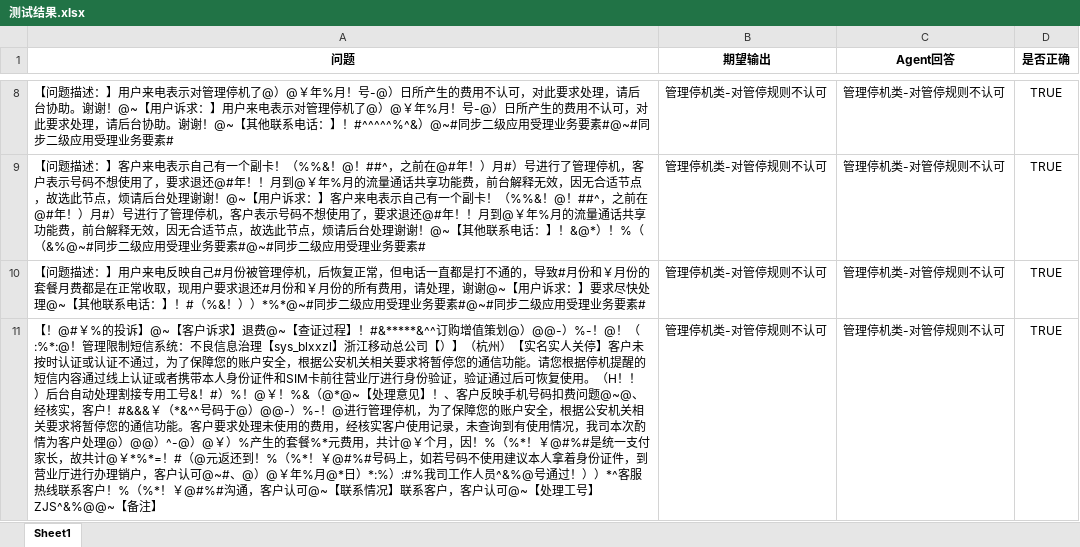
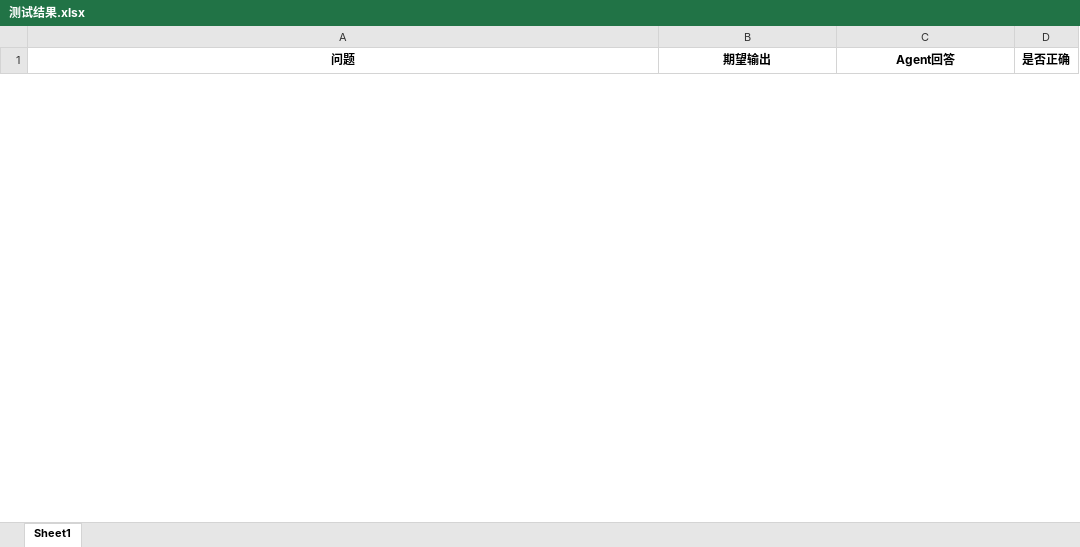
Before and after one commit to Hehua-Fan/AgentAcc-Batch-Test, an Excel workbook: 测试结果.xlsx, sheet Sheet1, drawn as a sheet; only a part is shown, gaps mark what is left out; values as stored, in another font and other column widths than the file's, no borders; removed rows and columns are numbered as before the commit, all else as after; the diff covers the shown part only; the diff names each change by its address in the sheet, - before the commit and + after, or states it on an @@ line.

```diff
--- a/测试结果.xlsx (sheet Sheet1)
+++ b/测试结果.xlsx (sheet Sheet1)
-row 8: 【问题描述：】用户来电表示对管理停机了@）@￥年%月！号-@）日所产生的费用不认可，对此要求处理，请后台协助。谢谢！@~【用户诉求：】用户来电表示对管理停机了@）@￥年%月！号-@）日所产生的费用不认可，对此要求处理，请后台协助。谢谢！@~【其他联系电话：】！#^^^^^%^&）@~#同步二级应用受理业务要素#@~#同步二级应用受理业务要素# | 管理停机类-对管停规则不认可 | 管理停机类-对管停规则不认可 | TRUE
-row 9: 【问题描述：】客户来电表示自己有一个副卡！（%%&！@！##^，之前在@#年！）月#）号进行了管理停机，客户表示号码不想使用了，要求退还@#年！！月到@￥年%月的流量通话共享功能费，前台解释无效，因无合适节点，故选此节点，烦请后台处理谢谢！@~【用户诉求：】客户来电表示自己有一个副卡！（%%&！@！##^，之前在@#年！）月#）号进行了管理停机，客户表示号码不想使用了，要求退还@#年！！月到@￥年%月的流量通话共享功能费，前台解释无效，因无合适节点，故选此节点，烦请后台处理谢谢！@~【其他联系电话：】！&@*）！%（（&%@~#同步二级应用受理业务要素#@~#同步二级应用受理业务要素# | 管理停机类-对管停规则不认可 | 管理停机类-对管停规则不认可 | TRUE
-row 10: 【问题描述：】用户来电反映自己#月份被管理停机，后恢复正常，但电话一直都是打不通的，导致#月份和￥月份的套餐月费都是在正常收取，现用户要求退还#月份和￥月份的所有费用，请处理，谢谢@~【用户诉求：】要求尽快处理@~【其他联系电话：】！#（%&！））*%*@~#同步二级应用受理业务要素#@~#同步二级应用受理业务要素# | 管理停机类-对管停规则不认可 | 管理停机类-对管停规则不认可 | TRUE
-row 11: 【！@#￥%的投诉】@~【客户诉求】退费@~【查证过程】！#&*****&^^订购增值策划@）@@-）%-！@！（:%*:@！管理限制短信系统：不良信息治理【sys_blxxzl】浙江移动总公司【）】（杭州）【实名实人关停】客户未按时认证或认证不通过，为了保障您的账户安全，根据公安机关相关要求将暂停您的通信功能。请您根据停机提醒的短信内容通过线上认证或者携带本人身份证件和SIM卡前往营业厅进行身份验证，验证通过后可恢复使用。（H！！）后台自动处理割接专用工号&！#）%！@￥！%&（@*@~【处理意见】！、客户反映手机号码扣费问题@~@、经核实，客户！#&&&￥（*&^^号码于@）@@-）%-！@进行管理停机，为了保障您的账户安全，根据公安机关相关要求将暂停您的通信功能。客户要求处理未使用的费用，经核实客户使用记录，未查询到有使用情况，我司本次酌情为客户处理@）@@）^-@）@￥）%产生的套餐%*元费用，共计@￥个月，因！%（%*！￥@#%#是统一支付家长，故共计@￥*%*=！#（@元返还到！%（%*！￥@#%#号码上，如若号码不使用建议本人拿着身份证件，到营业厅进行办理销户，客户认可@~#、@）@￥年%月@*日）*:%）:#%我司工作人员^&%@号通过！））*^客服热线联系客户！%（%*！￥@#%#沟通，客户认可@~【联系情况】联系客户，客户认可@~【处理工号】ZJS^&%@@~【备注】 | 管理停机类-对管停规则不认可 | 管理停机类-对管停规则不认可 | TRUE
```
Also changed, not shown: 3 added rows and 6 removed rows elsewhere in this sheet, 测试模板.xlsx, 1 other file.
